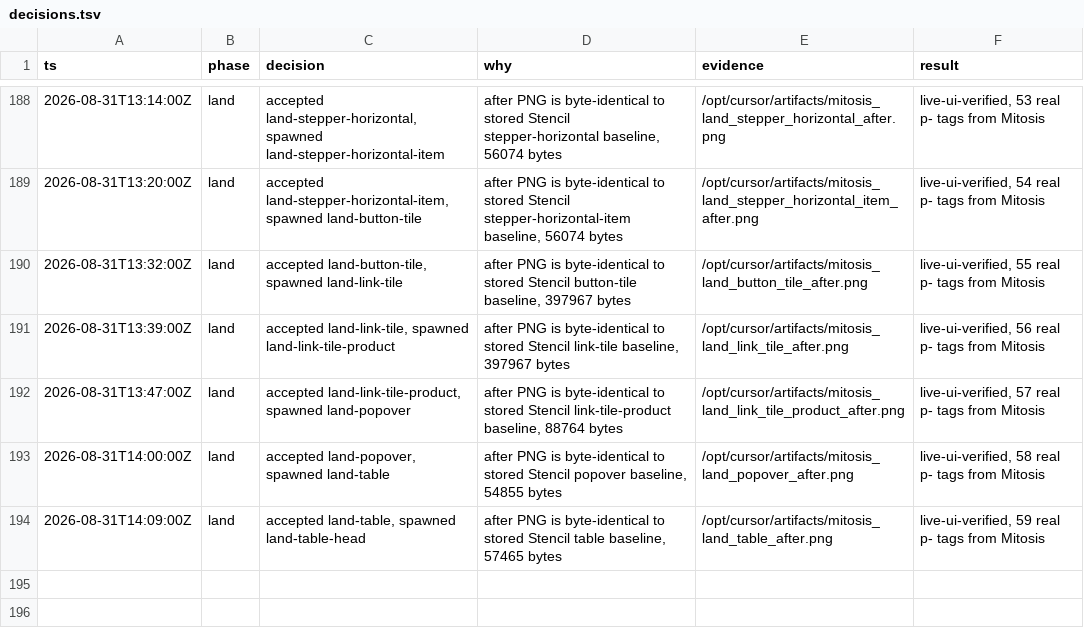
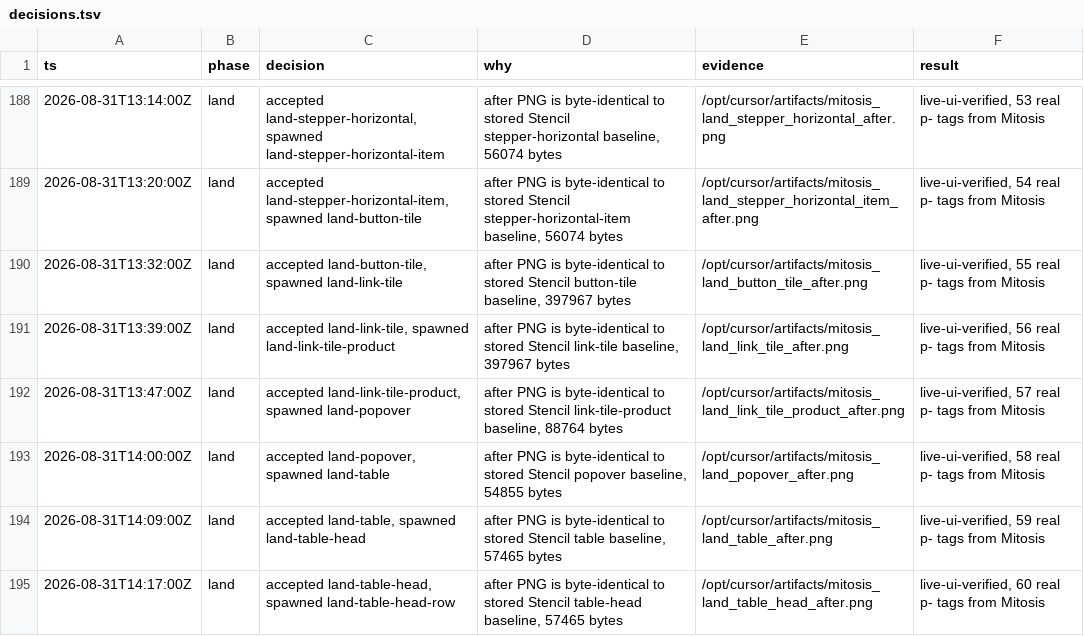
Before and after one commit to kroofy/porsche-design-system, a TSV file: .audit/orchestrate/stencil-to-mitosis/decisions.tsv, drawn as a sheet; only a part is shown, gaps mark what is left out; the diff names each change by its address in the sheet, - before the commit and + after, or states it on an @@ line.

```diff
--- a/.audit/orchestrate/stencil-to-mitosis/decisions.tsv
+++ b/.audit/orchestrate/stencil-to-mitosis/decisions.tsv
+row 195: 2026-08-31T14:17:00Z | land | accepted land-table-head, spawned land-table-head-row | after PNG is byte-identical to stored Stencil table-head baseline, 57465 bytes | /opt/cursor/artifacts/mitosis_land_table_head_after.png | live-ui-verified, 60 real p- tags from Mitosis
```
Also changed, not shown: .audit/orchestrate/stencil-to-mitosis/ledger.tsv, .audit/orchestrate/stencil-to-mitosis/units.tsv, 2 other files.
